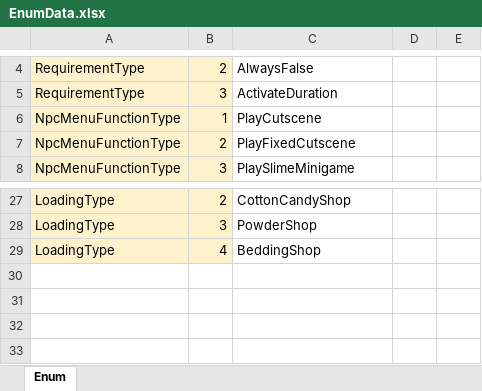
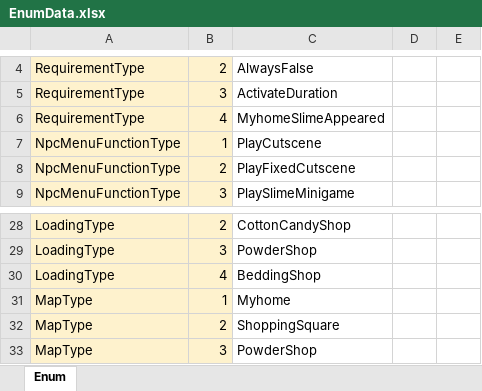
Before and after one commit to Lunaria-Project/lunaria-data, an Excel workbook: excel/EnumData.xlsx, sheet Enum, drawn as a sheet; only a part is shown, gaps mark what is left out; values as stored, in another font and other column widths than the file's, no borders; the diff names each change by its address in the sheet, - before the commit and + after, or states it on an @@ line.

```diff
--- a/excel/EnumData.xlsx (sheet Enum)
+++ b/excel/EnumData.xlsx (sheet Enum)
+row 6: RequirementType | 4 | MyhomeSlimeAppeared
+row 31: MapType | 1 | Myhome
+row 32: MapType | 2 | ShoppingSquare
+row 33: MapType | 3 | PowderShop
```
Also changed, not shown: excel/CutsceneData.xlsx, excel/GameData.xlsx, 2 other files.
